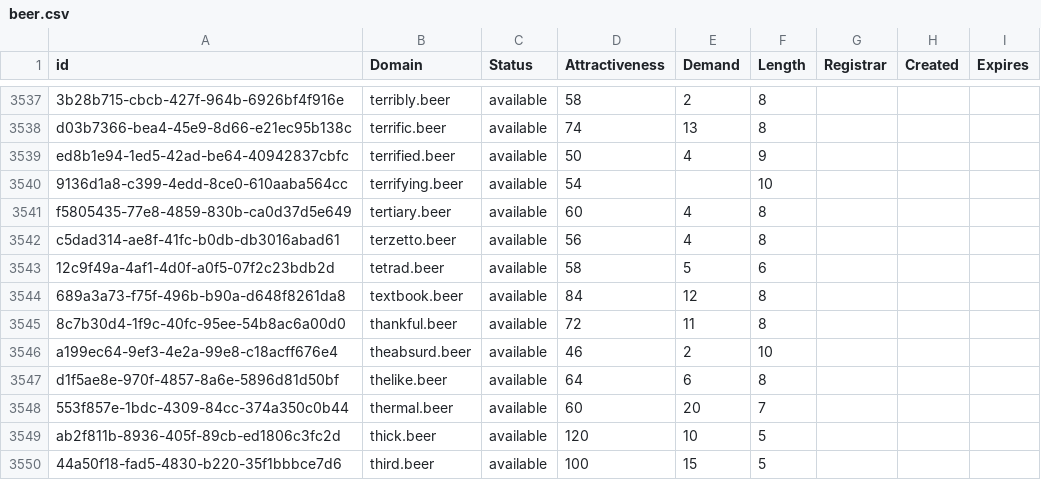
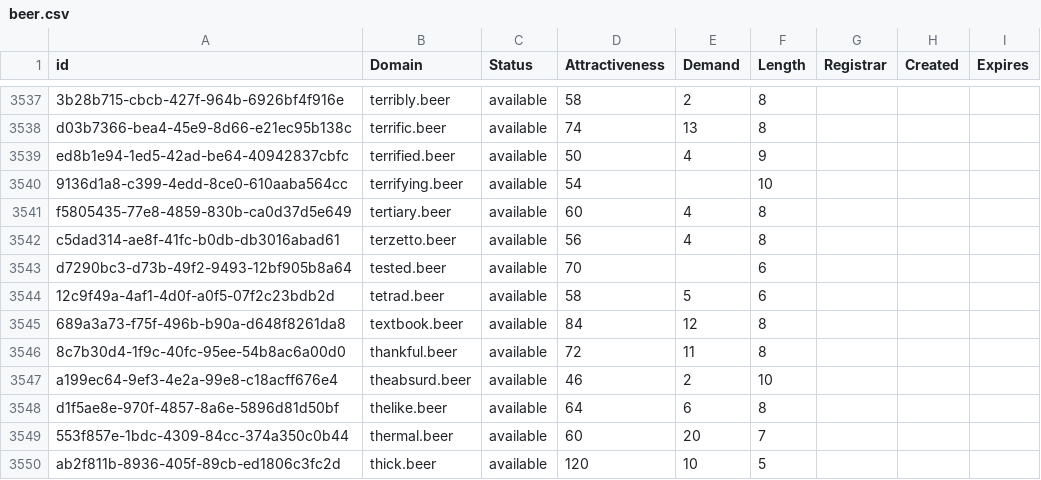
Before and after one commit to UniqueDomains/beer-oneword-domains, a CSV file: beer.csv, drawn as a sheet; only a part is shown, gaps mark what is left out; the shorter side is filled out with more unchanged rows; the diff names each change by its address in the sheet, - before the commit and + after, or states it on an @@ line.

Commit message:
Domains update

```diff
--- a/beer.csv
+++ b/beer.csv
+row 3543: d7290bc3-d73b-49f2-9493-12bf905b8a64 | tested.beer | available | 70 |  | 6
```
Also changed, not shown: 2 other files.
